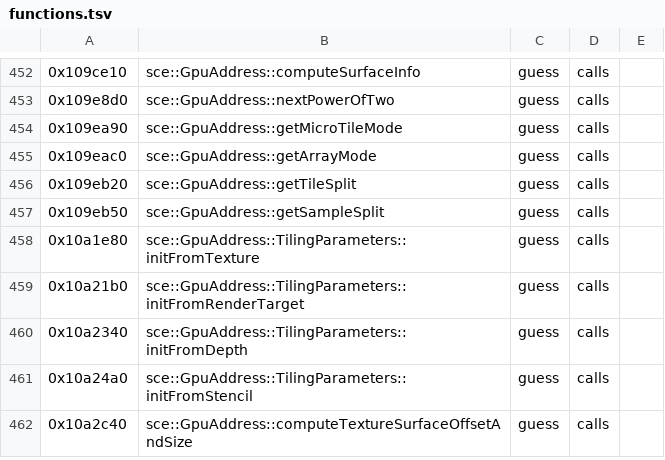
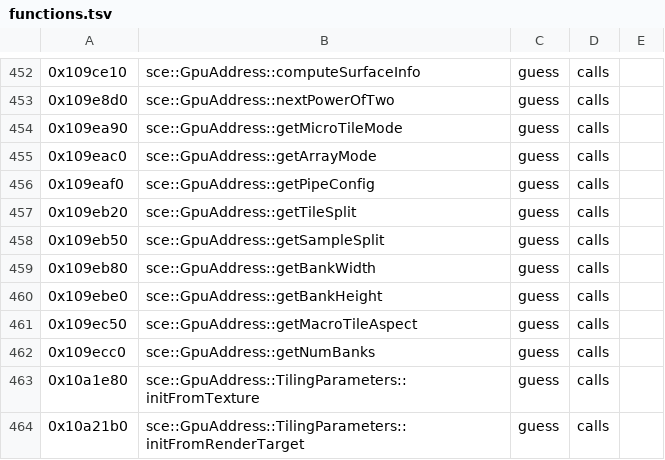
Before and after one commit to bloodborne-native/bloodborne-recomp, a TSV file: annotations/functions.tsv, drawn as a sheet; only a part is shown, gaps mark what is left out; the shorter side is filled out with more unchanged rows; the diff names each change by its address in the sheet, - before the commit and + after, or states it on an @@ line.

```diff
--- a/annotations/functions.tsv
+++ b/annotations/functions.tsv
+row 456: 0x109eaf0 | sce::GpuAddress::getPipeConfig | guess | calls
+row 459: 0x109eb80 | sce::GpuAddress::getBankWidth | guess | calls
+row 460: 0x109ebe0 | sce::GpuAddress::getBankHeight | guess | calls
+row 461: 0x109ec50 | sce::GpuAddress::getMacroTileAspect | guess | calls
+row 462: 0x109ecc0 | sce::GpuAddress::getNumBanks | guess | calls
```
Also changed, not shown: 3 other files.
